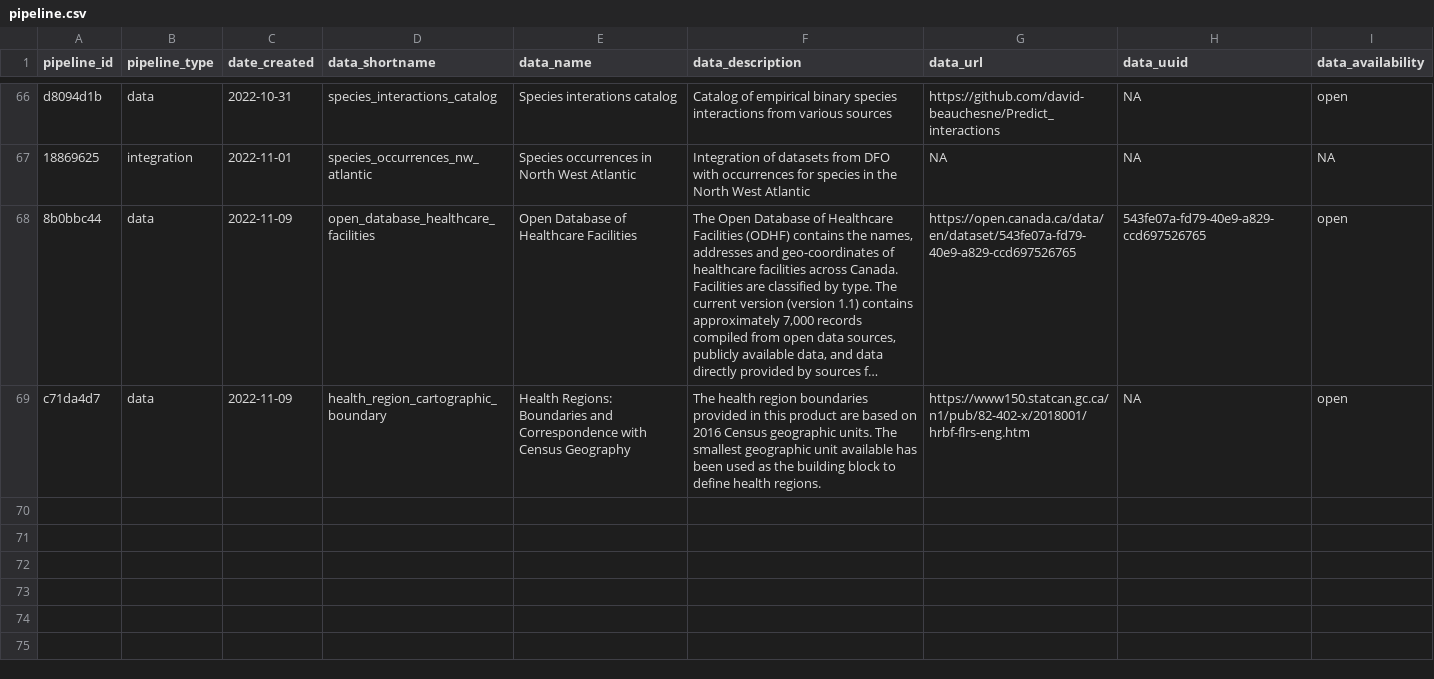
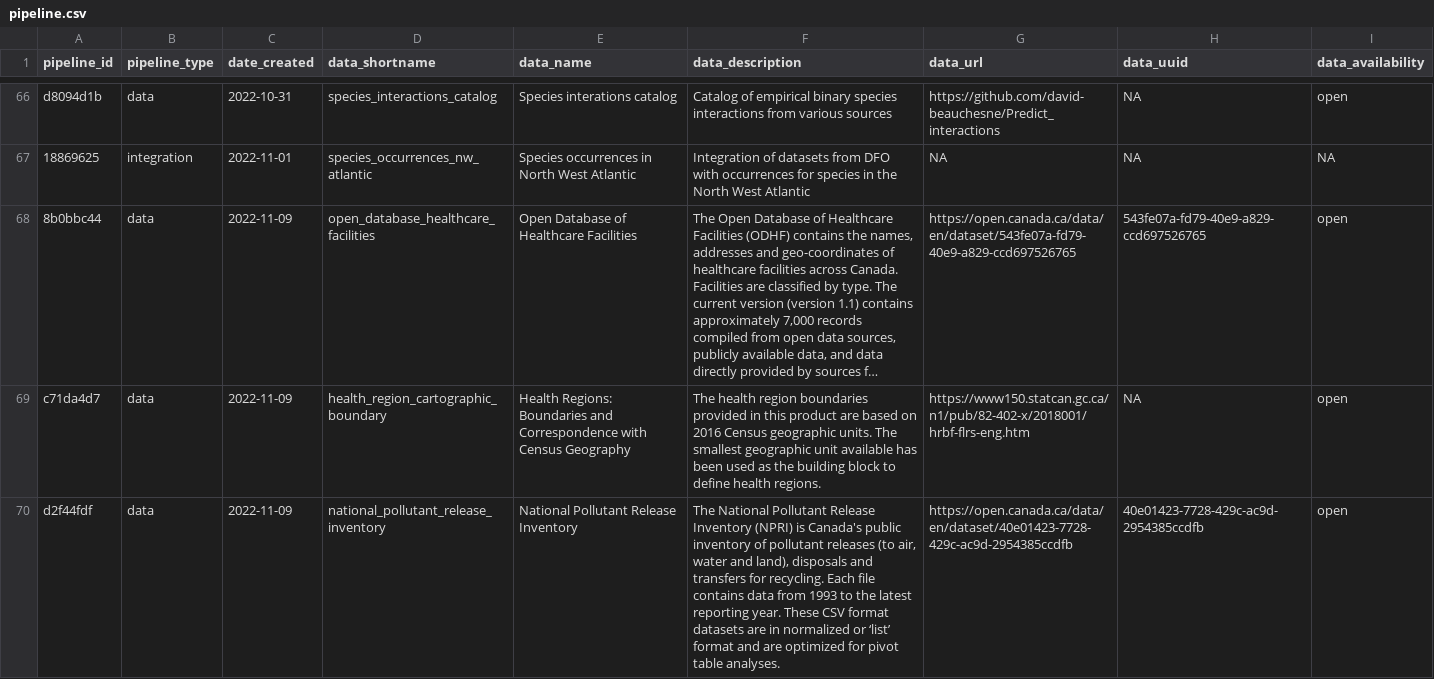
Before and after one commit to Ecosystem-Assessments/pipedat, a CSV file: inst/extdata/pipeline.csv, drawn as a sheet; only a part is shown, gaps mark what is left out; long unchanged cells end in ….

Commit message:
npri data

```diff
--- a/inst/extdata/pipeline.csv
+++ b/inst/extdata/pipeline.csv
@@ -69 +69,2 @@
 "c71da4d7","data","2022-11-09","health_region_cartographic_boundary","Health Regions: Boundaries and Correspondence with Census Geography","The health region boundaries provided in this product are based on 2016 Census geographic units. The smallest geographic unit available has been used as the building block to define health regions.","https://www150.statcan.gc.ca/n1/pub/82-402-x/2018001/hrbf-flrs-eng.htm",NA,"open"
+"d2f44fdf","data","2022-11-09","national_pollutant_release_inventory","National Pollutant Release Inventory","The National Pollutant Release Inventory (NPRI) is Canada's public inventory of pollutant releases (to air, water and land), disposals and transfers for recycling. Each file contains data from 1993 to the latest reporting year. These CSV format datasets are in normalized or ‘list’ format and are optimized for pivot table analyses.","https://open.canada.ca/data/en/dataset/40e01423-7728-429c-ac9d-2954385ccdfb","40e01423-7728-429c-ac9d-2954385ccdfb","open"
```
Also changed, not shown: inst/extdata/files_clean.csv, inst/extdata/files_raw.csv, 7 other files.
